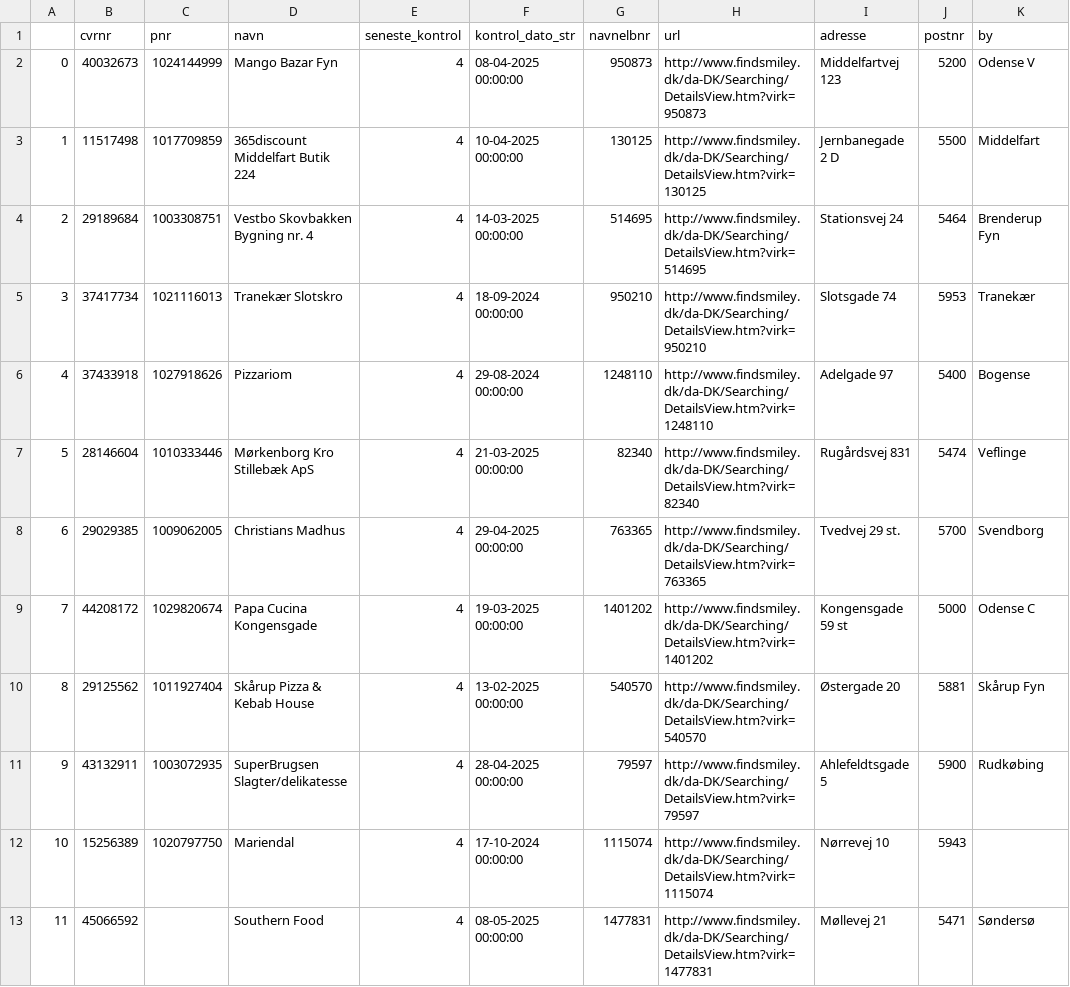
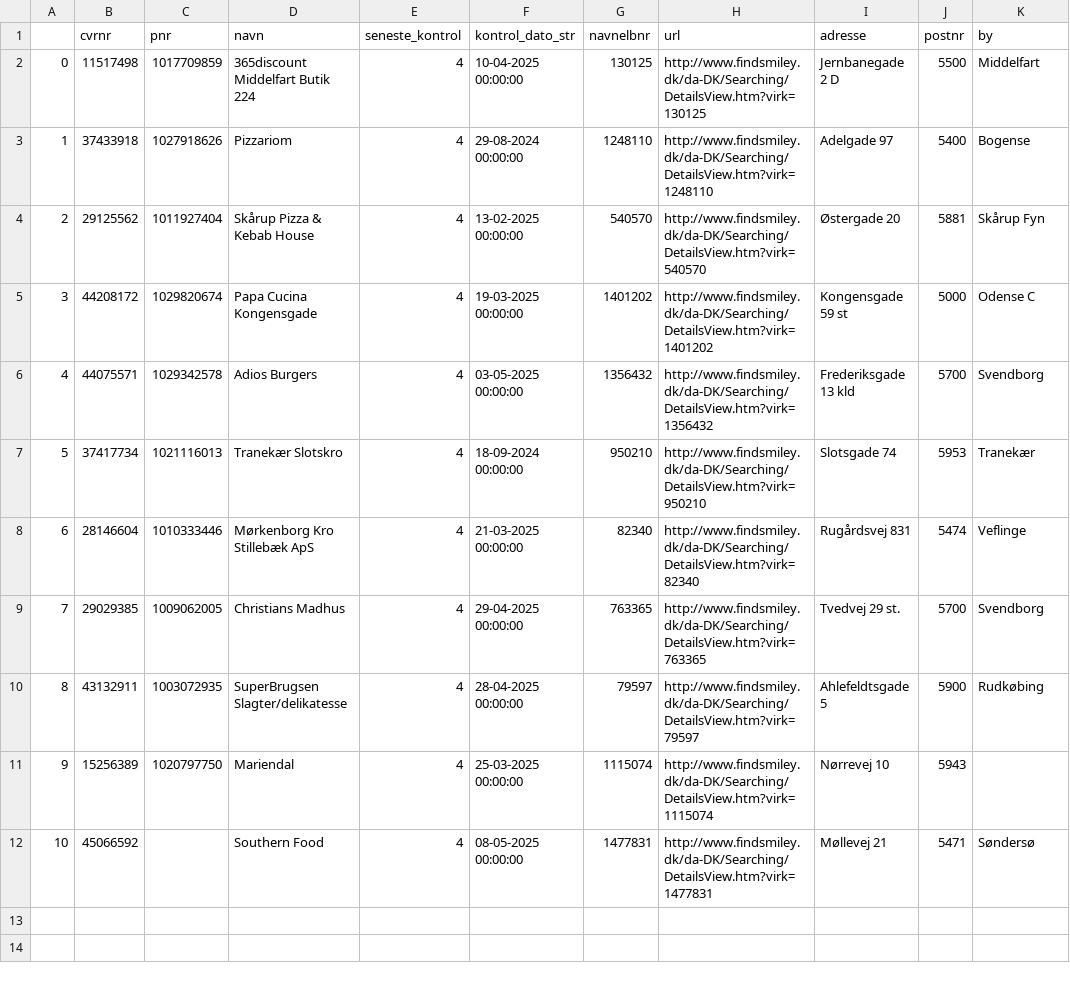
Before and after one commit to TV2-Fyn/scraping-af-foedevarestyrelsens-smileyordning, a CSV file: csv/smileyer.csv, drawn as a sheet; removed rows and columns are numbered as before the commit, all else as after; the diff names each change by its address in the sheet, - before the commit and + after, or states it on an @@ line.

```diff
--- a/csv/smileyer.csv
+++ b/csv/smileyer.csv
-row 2: 0 | 40032673 | 1024144999 | Mango Bazar Fyn | 4 | 08-04-2025 00:00:00 | 950873 | http://www.findsmiley.dk/da-DK/Searching/DetailsView.htm?virk=950873 | Middelfartvej 123 | 5200 | Odense V
@@ column A renumbered from row 2 down @@
-row 4: 2 | 29189684 | 1003308751 | Vestbo Skovbakken Bygning nr. 4 | 4 | 14-03-2025 00:00:00 | 514695 | http://www.findsmiley.dk/da-DK/Searching/DetailsView.htm?virk=514695 | Stationsvej 24 | 5464 | Brenderup Fyn
@@ row 6 moved to row 3: 1 @@
@@ row 10 moved to row 4: 2 @@
@@ row 9 moved to row 5: 3 @@
+row 6: 4 | 44075571 | 1029342578 | Adios Burgers | 4 | 03-05-2025 00:00:00 | 1356432 | http://www.findsmiley.dk/da-DK/Searching/DetailsView.htm?virk=1356432 | Frederiksgade 13 kld | 5700 | Svendborg
-F11 (kontrol_dato_str): 17-10-2024 00:00:00
+F11 (kontrol_dato_str): 25-03-2025 00:00:00
```
